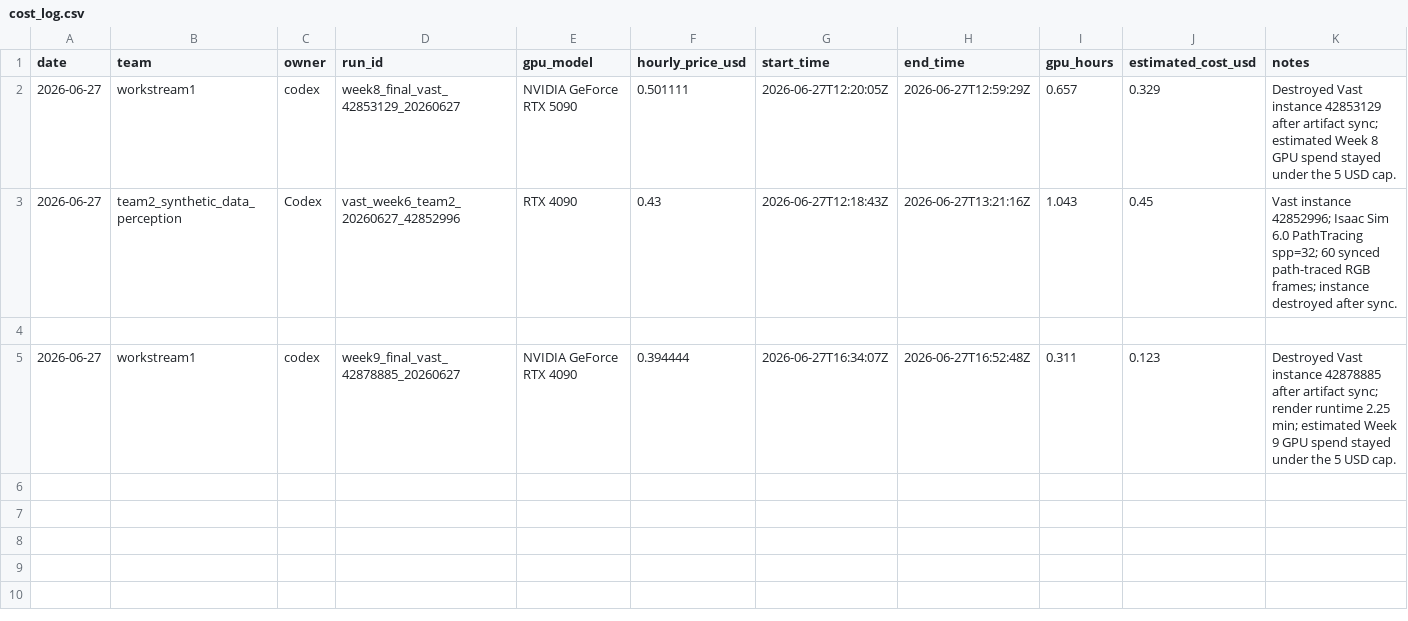
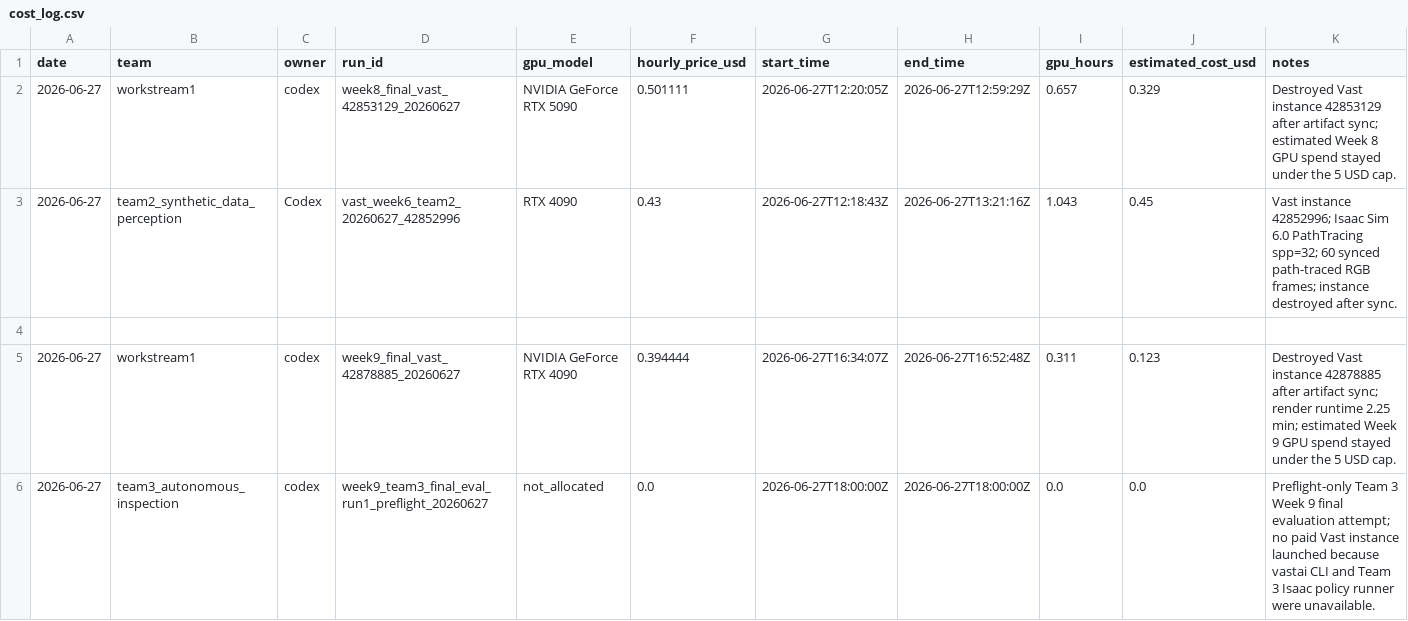
Before and after one commit to ChristianCoffrant/jwst-inspect, a CSV file: compute/cost_log.csv, drawn as a sheet.

```diff
--- a/compute/cost_log.csv
+++ b/compute/cost_log.csv
@@ -5 +5,2 @@ date,team,owner,run_id,gpu_model,hourly_price_usd,start_time,end_time,gpu_hours,
 2026-06-27,workstream1,codex,week9_final_vast_42878885_20260627,NVIDIA GeForce RTX 4090,0.394444,2026-06-27T16:34:07Z,2026-06-27T16:52:48Z,0.311,0.123,"Destroyed Vast instance 42878885 after artifact sync; render runtime 2.25 min; estimated Week 9 GPU spend stayed under the 5 USD cap."
+2026-06-27,team3_autonomous_inspection,codex,week9_team3_final_eval_run1_preflight_20260627,not_allocated,0.0,2026-06-27T18:00:00Z,2026-06-27T18:00:00Z,0.0,0.0,"Preflight-only Team 3 Week 9 final evaluation attempt; no paid Vast instance launched because vastai CLI and Team 3 Isaac policy runner were unavailable."
```
Also changed, not shown: compute/gpu_run_registry.csv, 9 other files.
